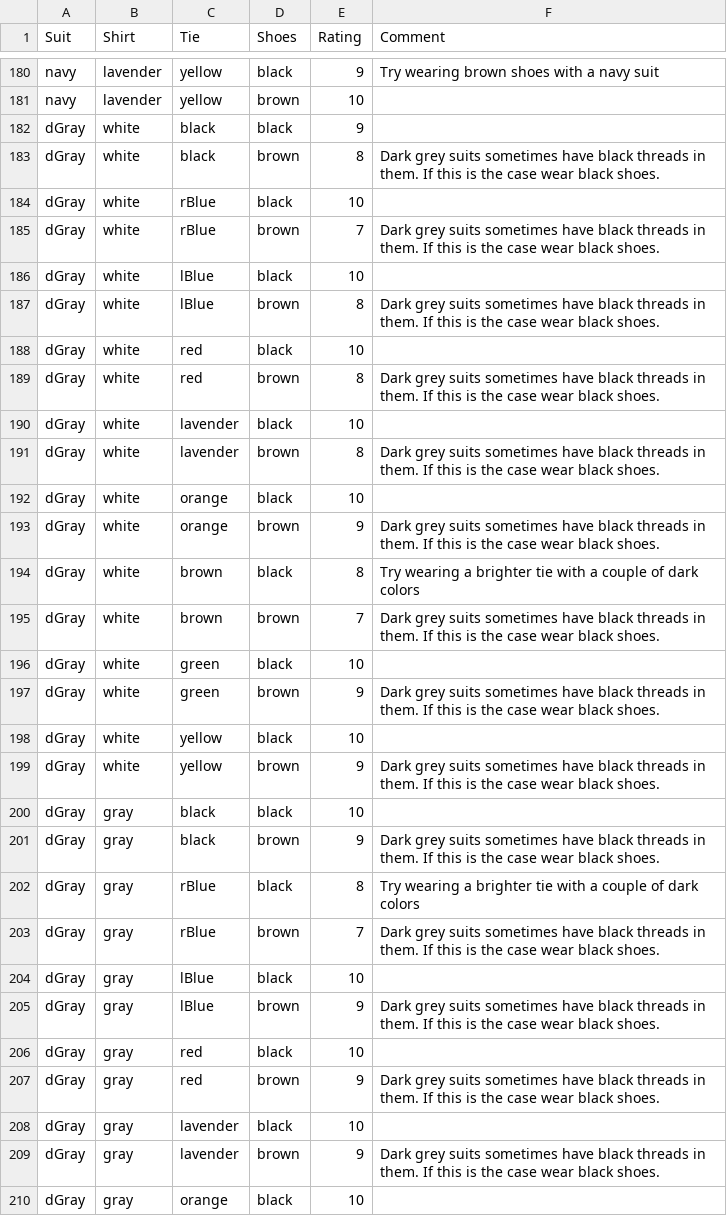
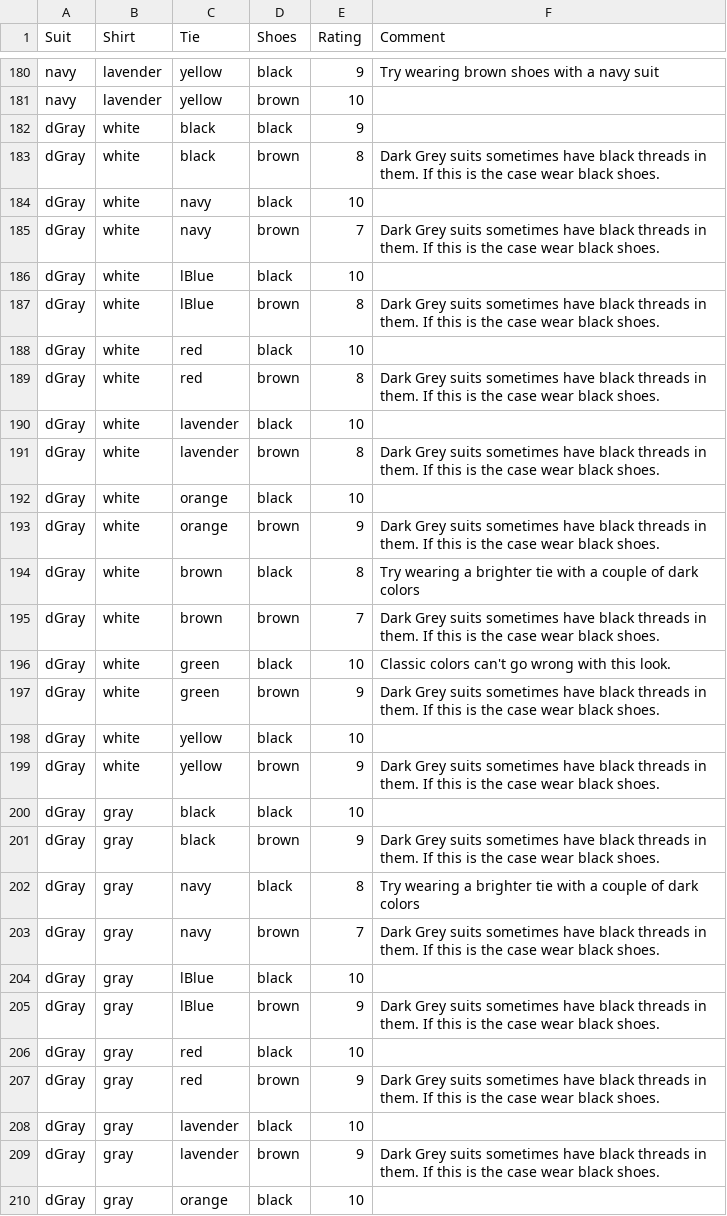
Before and after one commit to CharlesLex/Suit-Up, a CSV file: Suit Up/Colors.csv, drawn as a sheet; only a part is shown, gaps mark what is left out; the diff covers the shown part only.

```diff
--- a/Suit Up/Colors.csv
+++ b/Suit Up/Colors.csv
@@ -182,29 +182,29 @@ navy,lavender,yellow,brown,10,
 dGray,white,black,black,9,
-dGray,white,black,brown,8,Dark grey suits sometimes have black threads in them. If this is the case wear black shoes.
-dGray,white,rBlue,black,10,
-dGray,white,rBlue,brown,7,Dark grey suits sometimes have black threads in them. If this is the case wear black shoes.
+dGray,white,black,brown,8,Dark Grey suits sometimes have black threads in them. If this is the case wear black shoes.
+dGray,white,navy,black,10,
+dGray,white,navy,brown,7,Dark Grey suits sometimes have black threads in them. If this is the case wear black shoes.
 dGray,white,lBlue,black,10,
-dGray,white,lBlue,brown,8,Dark grey suits sometimes have black threads in them. If this is the case wear black shoes.
+dGray,white,lBlue,brown,8,Dark Grey suits sometimes have black threads in them. If this is the case wear black shoes.
 dGray,white,red,black,10,
-dGray,white,red,brown,8,Dark grey suits sometimes have black threads in them. If this is the case wear black shoes.
+dGray,white,red,brown,8,Dark Grey suits sometimes have black threads in them. If this is the case wear black shoes.
 dGray,white,lavender,black,10,
-dGray,white,lavender,brown,8,Dark grey suits sometimes have black threads in them. If this is the case wear black shoes.
+dGray,white,lavender,brown,8,Dark Grey suits sometimes have black threads in them. If this is the case wear black shoes.
 dGray,white,orange,black,10,
-dGray,white,orange,brown,9,Dark grey suits sometimes have black threads in them. If this is the case wear black shoes.
+dGray,white,orange,brown,9,Dark Grey suits sometimes have black threads in them. If this is the case wear black shoes.
 dGray,white,brown,black,8,Try wearing a brighter tie with a couple of dark colors
-dGray,white,brown,brown,7,Dark grey suits sometimes have black threads in them. If this is the case wear black shoes.
-dGray,white,green,black,10,
-dGray,white,green,brown,9,Dark grey suits sometimes have black threads in them. If this is the case wear black shoes.
+dGray,white,brown,brown,7,Dark Grey suits sometimes have black threads in them. If this is the case wear black shoes.
+dGray,white,green,black,10,Classic colors can't go wrong with this look.
+dGray,white,green,brown,9,Dark Grey suits sometimes have black threads in them. If this is the case wear black shoes.
 dGray,white,yellow,black,10,
-dGray,white,yellow,brown,9,Dark grey suits sometimes have black threads in them. If this is the case wear black shoes.
+dGray,white,yellow,brown,9,Dark Grey suits sometimes have black threads in them. If this is the case wear black shoes.
 dGray,gray,black,black,10,
-dGray,gray,black,brown,9,Dark grey suits sometimes have black threads in them. If this is the case wear black shoes.
-dGray,gray,rBlue,black,8,Try wearing a brighter tie with a couple of dark colors
-dGray,gray,rBlue,brown,7,Dark grey suits sometimes have black threads in them. If this is the case wear black shoes.
+dGray,gray,black,brown,9,Dark Grey suits sometimes have black threads in them. If this is the case wear black shoes.
+dGray,gray,navy,black,8,Try wearing a brighter tie with a couple of dark colors
+dGray,gray,navy,brown,7,Dark Grey suits sometimes have black threads in them. If this is the case wear black shoes.
 dGray,gray,lBlue,black,10,
-dGray,gray,lBlue,brown,9,Dark grey suits sometimes have black threads in them. If this is the case wear black shoes.
+dGray,gray,lBlue,brown,9,Dark Grey suits sometimes have black threads in them. If this is the case wear black shoes.
 dGray,gray,red,black,10,
-dGray,gray,red,brown,9,Dark grey suits sometimes have black threads in them. If this is the case wear black shoes.
+dGray,gray,red,brown,9,Dark Grey suits sometimes have black threads in them. If this is the case wear black shoes.
 dGray,gray,lavender,black,10,
-dGray,gray,lavender,brown,9,Dark grey suits sometimes have black threads in them. If this is the case wear black shoes.
+dGray,gray,lavender,brown,9,Dark Grey suits sometimes have black threads in them. If this is the case wear black shoes.
 dGray,gray,orange,black,10,
```
Also changed, not shown: 83 edited cells elsewhere in this file, Suit Up/Texture.csv, 42 other files.
